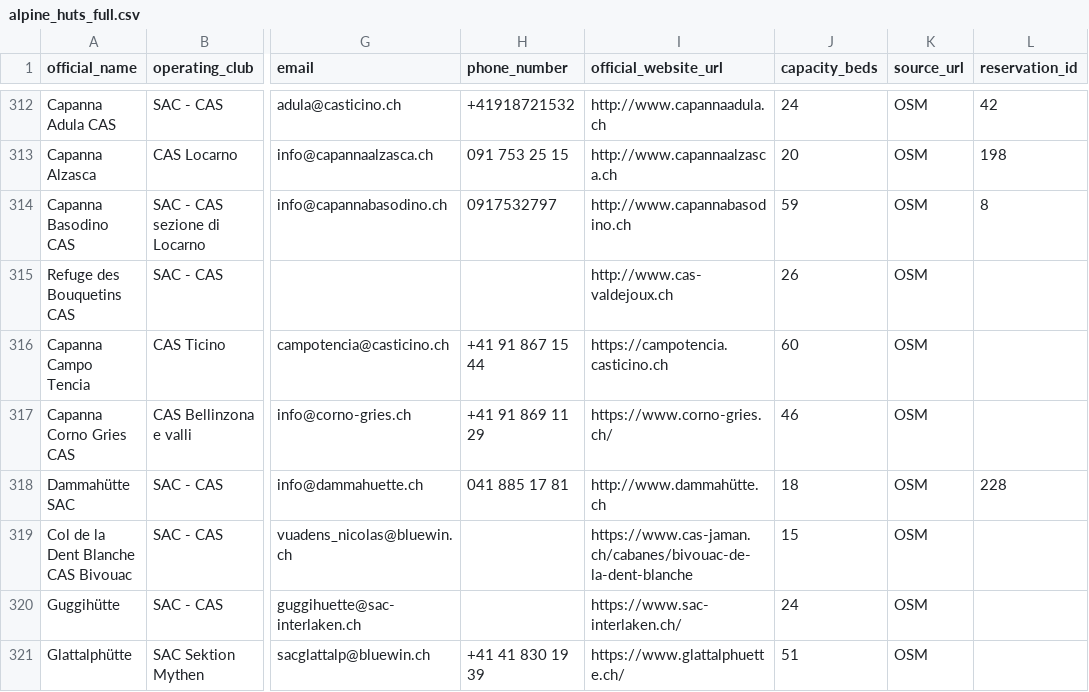
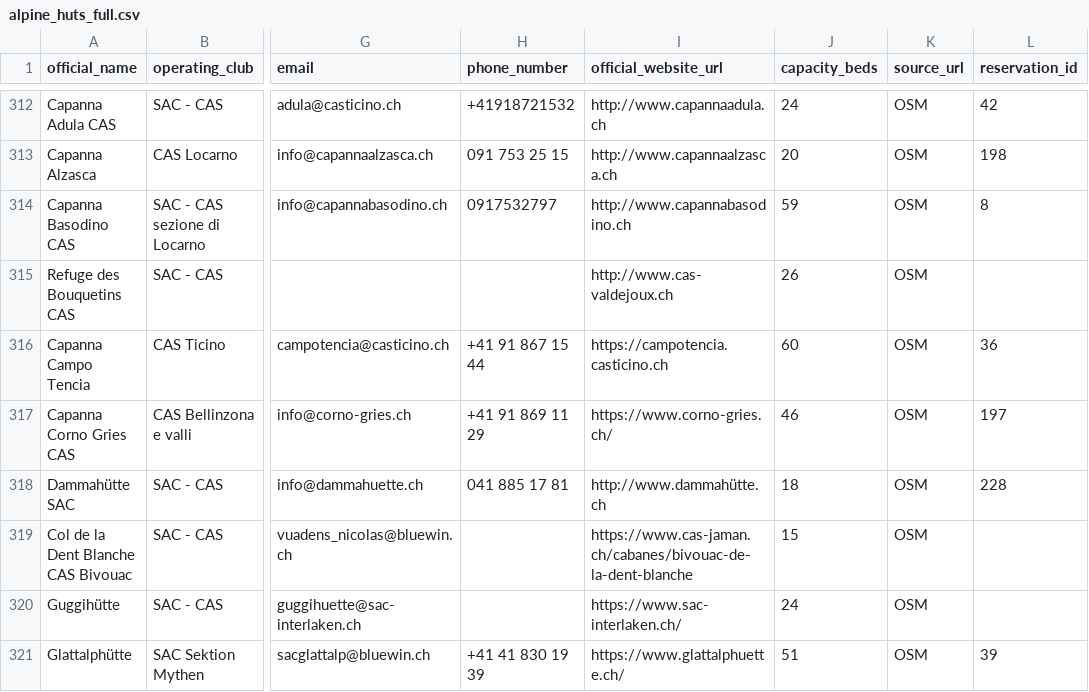
Before and after one commit to severin-kacianka/alpine_hut, a CSV file: data/alpine_huts_full.csv, drawn as a sheet; only a part is shown, gaps mark what is left out; the diff covers the shown part only; the diff names each change by its address in the sheet, - before the commit and + after, or states it on an @@ line.

```diff
--- a/data/alpine_huts_full.csv
+++ b/data/alpine_huts_full.csv
-L316 (reservation_id): (empty)
+L316 (reservation_id): 36
-L317 (reservation_id): (empty)
+L317 (reservation_id): 197
-L321 (reservation_id): (empty)
+L321 (reservation_id): 39
```
Also changed, not shown: 2 removed rows and 59 edited cells elsewhere in this file, 2 other files.
